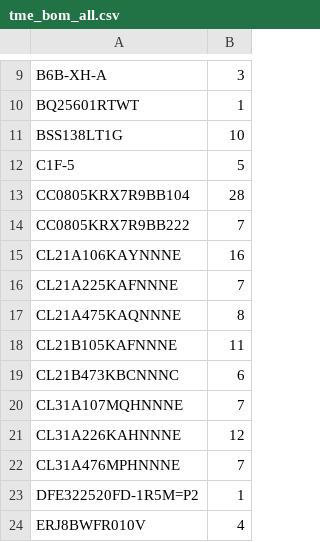
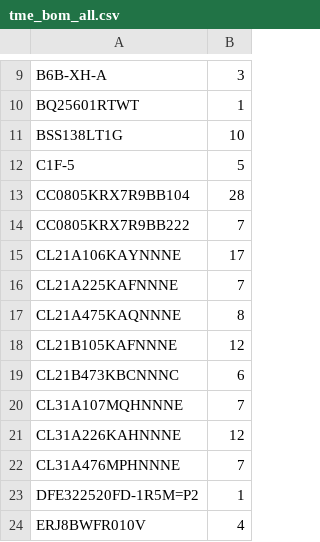
Before and after one commit to kkrzysztofik/ASG_AirsoftCounter, a CSV file: hardware/fab/tme_bom_all.csv, drawn as a sheet; only a part is shown, gaps mark what is left out.

```diff
--- a/hardware/fab/tme_bom_all.csv
+++ b/hardware/fab/tme_bom_all.csv
@@ -14,6 +14,6 @@ CC0805KRX7R9BB104;28
 CC0805KRX7R9BB222;7
-CL21A106KAYNNNE;16
+CL21A106KAYNNNE;17
 CL21A225KAFNNNE;7
 CL21A475KAQNNNE;8
-CL21B105KAFNNNE;11
+CL21B105KAFNNNE;12
 CL21B473KBCNNNC;6
```
Also changed, not shown: 2 other files.
